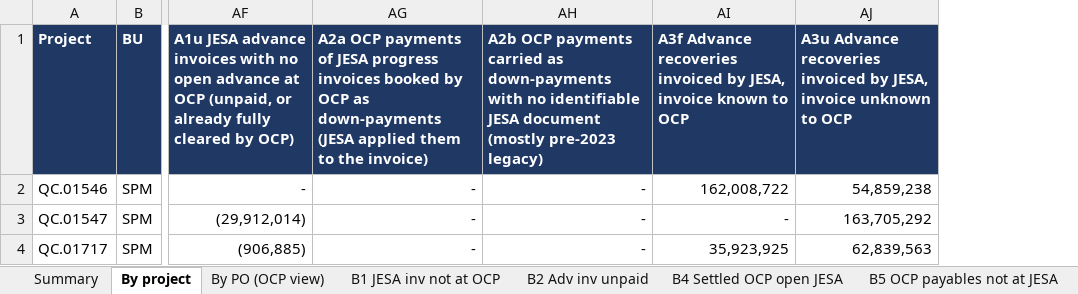
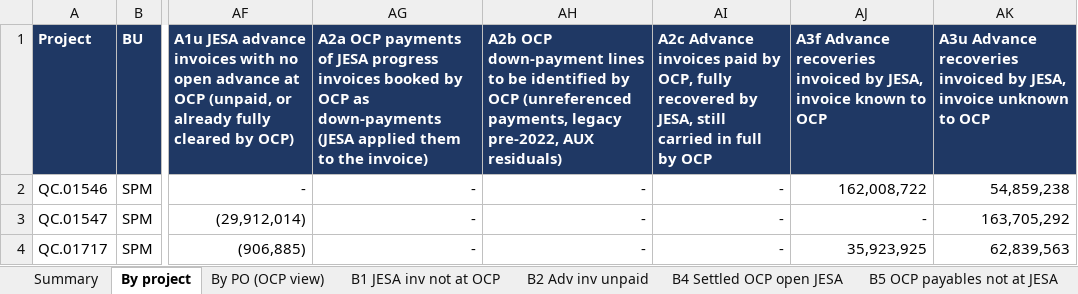
Before and after one commit to cherkaouihassan-art/Skills-Repo, an Excel workbook: OCP_SA_reconciliation_Sep2026/JESA_OCP_SA_reconciliation_30-09-2026.xlsx, sheet By project, drawn as a sheet; only a part is shown, gaps mark what is left out; values as stored, in another font and other column widths than the file's, no borders; the diff covers the shown part only; the diff names each change by its address in the sheet, - before the commit and + after, or states it on an @@ line.

```diff
--- a/OCP_SA_reconciliation_Sep2026/JESA_OCP_SA_reconciliation_30-09-2026.xlsx (sheet By project)
+++ b/OCP_SA_reconciliation_Sep2026/JESA_OCP_SA_reconciliation_30-09-2026.xlsx (sheet By project)
+column AI, rows 1-4: A2c Advance invoices paid by OCP, fully recovered by JESA, still carried in full by OCP | - | - | -
-AH1: A2b OCP payments carried as down-payments with no identifiable JESA document (mostly pre-2023 legacy)
+AH1: A2b OCP down-payment lines to be identified by OCP (unreferenced payments, legacy pre-2022, AUX residuals)
```
Also changed, not shown: 18 edited cells elsewhere in this sheet, sheet By PO (OCP view), sheet A2 OCP 3411 to reclassify, sheet Summary, formulas that keep their value, OCP_SA_reconciliation_Sep2026/FR/Actions_correctives_par_BU_30-09-2026.xlsx, OCP_SA_reconciliation_Sep2026/FR/Ecarts_par_BU_30-09-2026.xlsx, 8 other files.
